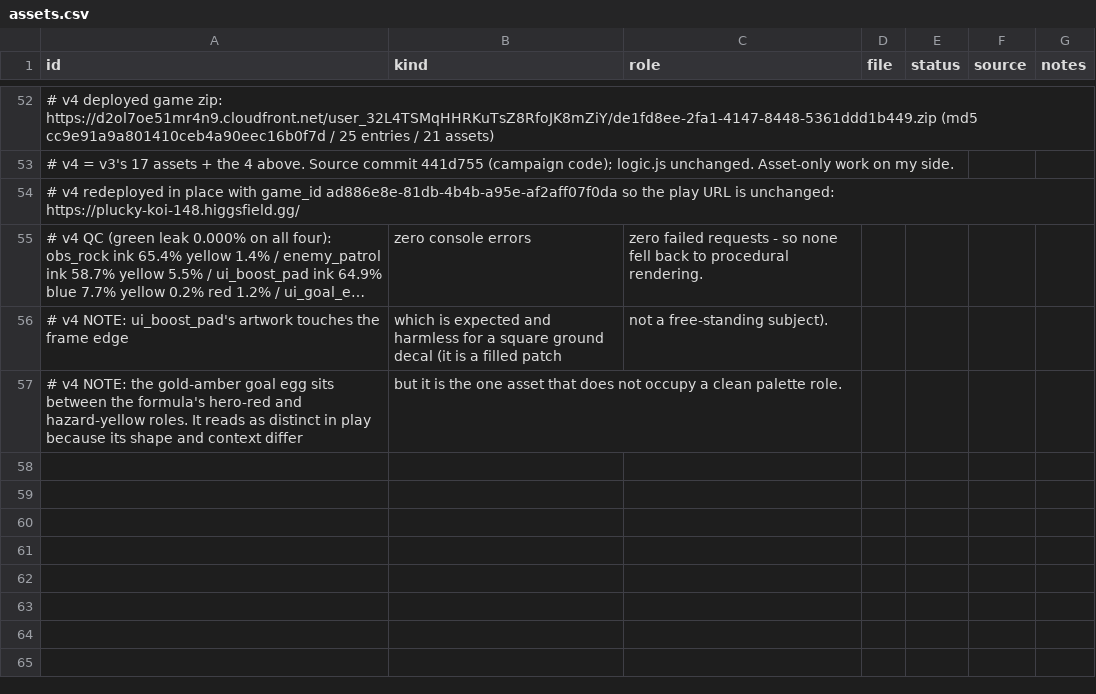
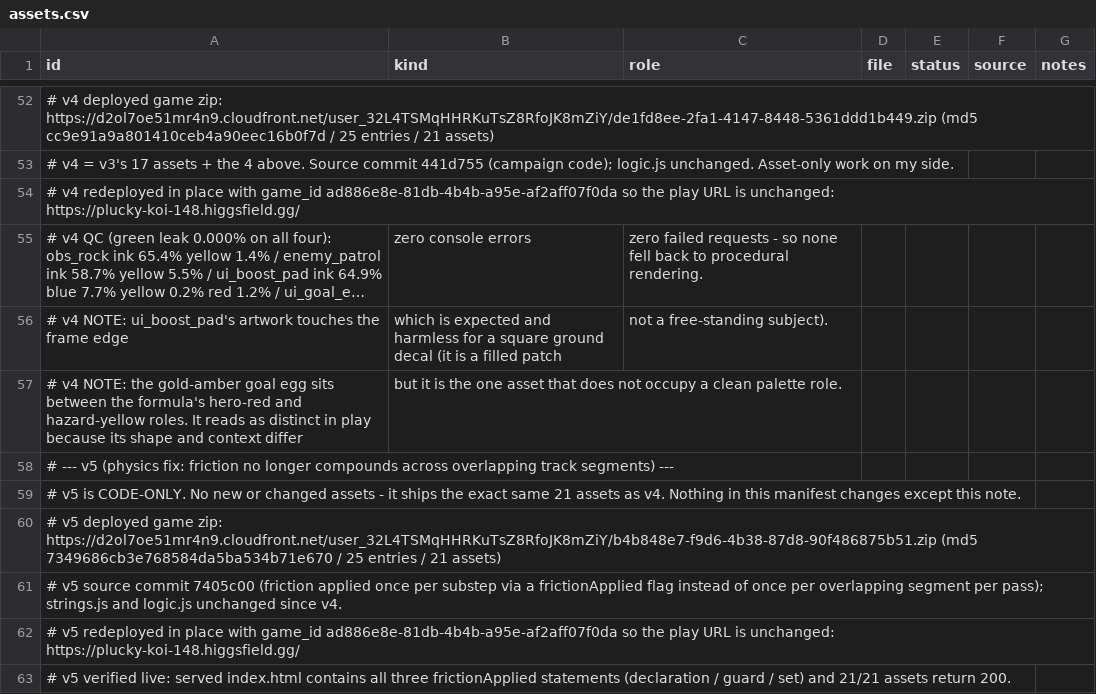
Before and after one commit to 5hitcake/IGautomation, a CSV file: game/design/assets.csv, drawn as a sheet; only a part is shown, gaps mark what is left out; long unchanged cells end in …; the diff names each change by its address in the sheet, - before the commit and + after, or states it on an @@ line.

```diff
--- a/game/design/assets.csv
+++ b/game/design/assets.csv
+row 58: # --- v5 (physics fix: friction no longer compounds across overlapping track segments) ---
+row 59: # v5 is CODE-ONLY. No new or changed assets - it ships the exact same 21 assets as v4. Nothing in this manifest changes except this note.
+row 60: # v5 deployed game zip: https://d2ol7oe51mr4n9.cloudfront.net/user_32L4TSMqHHRKuTsZ8RfoJK8mZiY/b4b848e7-f9d6-4b38-87d8-90f486875b51.zip (md5 7349686cb3e768584da5ba534b71e670 / 25 entries / 21 assets)
+row 61: # v5 source commit 7405c00 (friction applied once per substep via a frictionApplied flag instead of once per overlapping segment per pass); strings.js and logic.js unchanged since v4.
+row 62: # v5 redeployed in place with game_id ad886e8e-81db-4b4b-a95e-af2aff07f0da so the play URL is unchanged: https://plucky-koi-148.higgsfield.gg/
+row 63: # v5 verified live: served index.html contains all three frictionApplied statements (declaration / guard / set) and 21/21 assets return 200.
```
